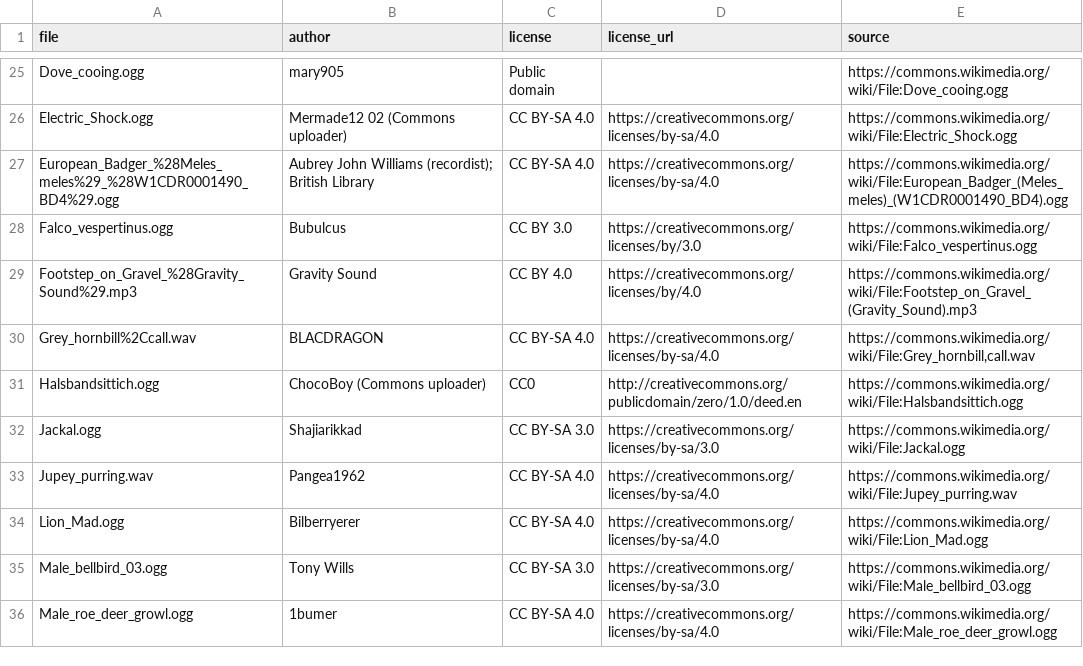
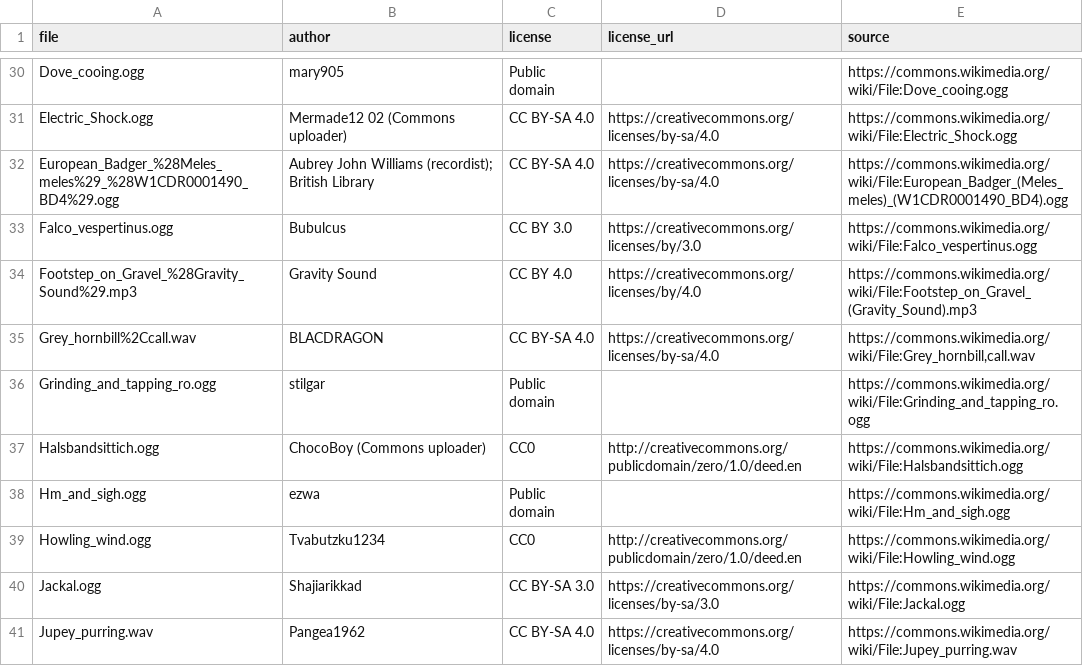
Before and after one commit to PetraDavis/Wildborn, a TSV file: recordings-raw/credits.tsv, drawn as a sheet; only a part is shown, gaps mark what is left out; the shorter side is filled out with more unchanged rows; the diff covers the shown part only.

```diff
--- a/recordings-raw/credits.tsv
+++ b/recordings-raw/credits.tsv
@@ -30,3 +35,6 @@ Footstep_on_Gravel_%28Gravity_Sound%29.mp3	Gravity Sound	CC BY 4.0	https://creat
 Grey_hornbill%2Ccall.wav	BLACDRAGON	CC BY-SA 4.0	https://creativecommons.org/licenses/by-sa/4.0	https://commons.wikimedia.org/wiki/File:Grey_hornbill,call.wav
+Grinding_and_tapping_ro.ogg	stilgar	Public domain		https://commons.wikimedia.org/wiki/File:Grinding_and_tapping_ro.ogg
 Halsbandsittich.ogg	ChocoBoy (Commons uploader)	CC0	http://creativecommons.org/publicdomain/zero/1.0/deed.en	https://commons.wikimedia.org/wiki/File:Halsbandsittich.ogg
+Hm_and_sigh.ogg	ezwa	Public domain		https://commons.wikimedia.org/wiki/File:Hm_and_sigh.ogg
+Howling_wind.ogg	Tvabutzku1234	CC0	http://creativecommons.org/publicdomain/zero/1.0/deed.en	https://commons.wikimedia.org/wiki/File:Howling_wind.ogg
 Jackal.ogg	Shajiarikkad	CC BY-SA 3.0	https://creativecommons.org/licenses/by-sa/3.0	https://commons.wikimedia.org/wiki/File:Jackal.ogg
```
Also changed, not shown: 11 added rows elsewhere in this file, 14 other files.
